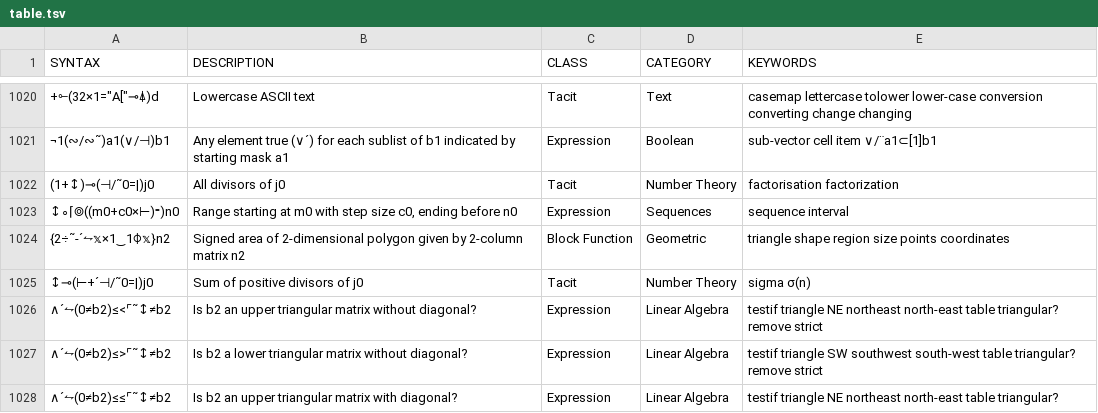
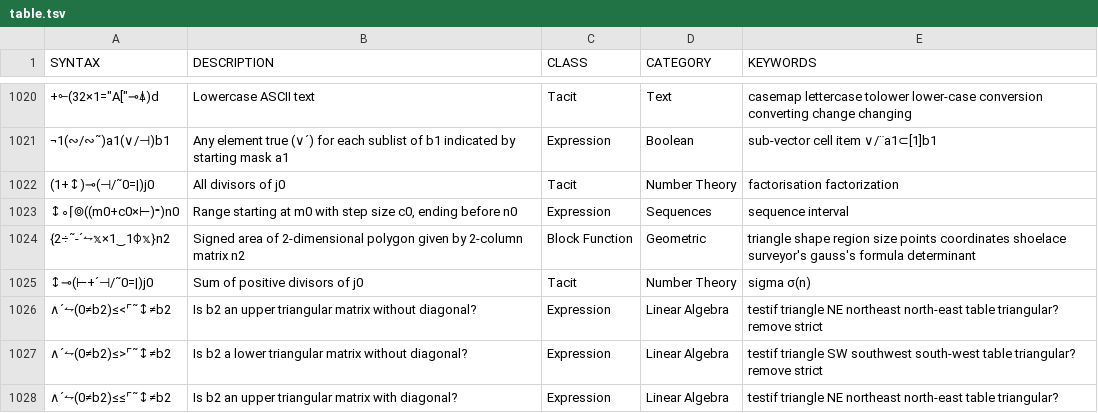
Before and after one commit to mlochbaum/bqncrate, a TSV file: table.tsv, drawn as a sheet; only a part is shown, gaps mark what is left out; the diff names each change by its address in the sheet, - before the commit and + after, or states it on an @@ line.

Commit message:
More tags for 2D area formula

```diff
--- a/table.tsv
+++ b/table.tsv
-E1024 (KEYWORDS): …points coordinates
+E1024 (KEYWORDS): …points coordinates shoelace surveyor's gauss's formula determinant
```
